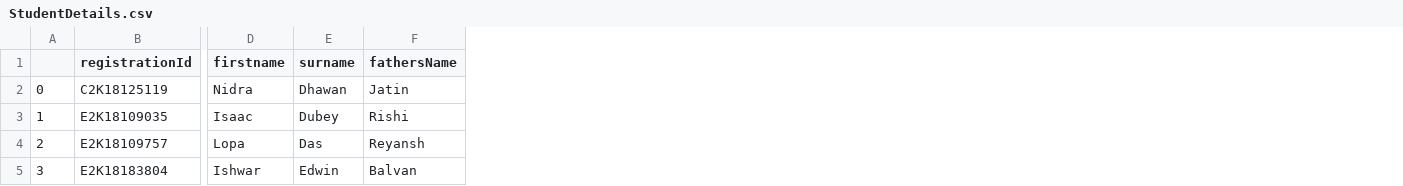
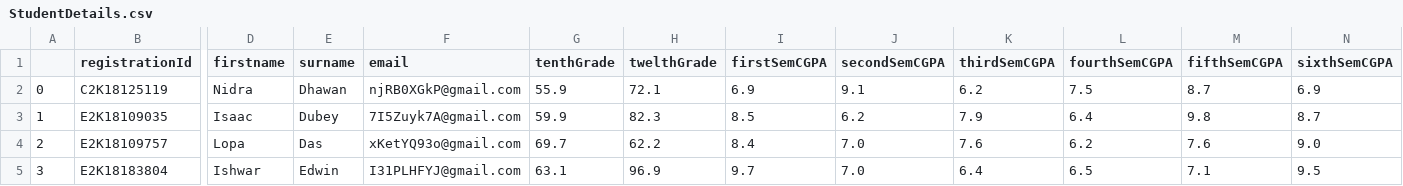
Before and after one commit to Aaditya-git/relationalDBManagementSystem, a CSV file: backEnd/outputs/StudentDetails.csv, drawn as a sheet; only a part is shown, gaps mark what is left out; removed rows and columns are numbered as before the commit, all else as after; the diff names each change by its address in the sheet, - before the commit and + after, or states it on an @@ line.

```diff
--- a/backEnd/outputs/StudentDetails.csv
+++ b/backEnd/outputs/StudentDetails.csv
-column F (fathersName), rows 2-5: Jatin | Rishi | Reyansh | Balvan
+column F (email), rows 2-5: njRB0XGkP@gmail.com | 7I5Zuyk7A@gmail.com | xKetYQ93o@gmail.com | I31PLHFYJ@gmail.com
+column G (tenthGrade), rows 2-5: 55.9 | 59.9 | 69.7 | 63.1
+column H (twelthGrade), rows 2-5: 72.1 | 82.3 | 62.2 | 96.9
+column I (firstSemCGPA), rows 2-5: 6.9 | 8.5 | 8.4 | 9.7
+column J (secondSemCGPA), rows 2-5: 9.1 | 6.2 | 7.0 | 7.0
+column K (thirdSemCGPA), rows 2-5: 6.2 | 7.9 | 7.6 | 6.4
+column L (fourthSemCGPA), rows 2-5: 7.5 | 6.4 | 6.2 | 6.5
+column M (fifthSemCGPA), rows 2-5: 8.7 | 9.8 | 7.6 | 7.1
+column N (sixthSemCGPA), rows 2-5: 6.9 | 8.7 | 9.0 | 9.5
```
Also changed, not shown: 9 other files.
